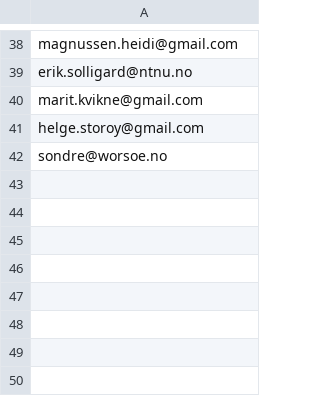
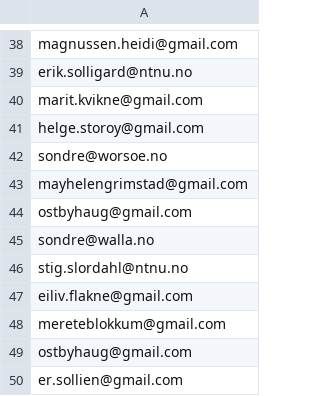
Before and after one commit to areeriks1/Test, a CSV file: unntak.csv, drawn as a sheet; only a part is shown, gaps mark what is left out.

Commit message:
Update unntak.csv

```diff
--- a/unntak.csv
+++ b/unntak.csv
@@ -42 +42,9 @@ helge.storoy@gmail.com
 sondre@worsoe.no
+mayhelengrimstad@gmail.com
+ostbyhaug@gmail.com
+sondre@walla.no
+stig.slordahl@ntnu.no
+eiliv.flakne@gmail.com
+mereteblokkum@gmail.com
+ostbyhaug@gmail.com
+er.sollien@gmail.com
```
